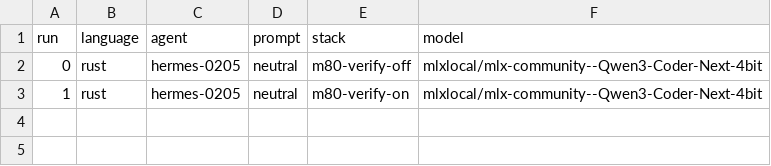
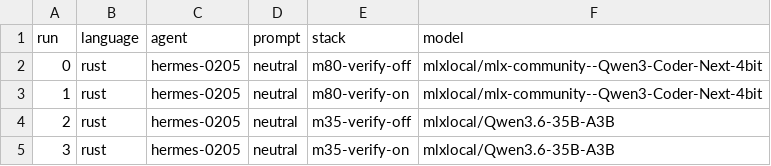
Before and after one commit to adrianco/retort, a CSV file: experiments/adrianco/experiment-62-verify-on-stop/local/design.csv, drawn as a sheet; the diff names each change by its address in the sheet, - before the commit and + after, or states it on an @@ line.

Commit message:
exp-62: launch the grid on rust x m35, 3 reps per arm
Target moved from m80 to m35. rust x m80 x full context sits ON this machine's
memory ceiling — the server aborted mid-run with 'process memory limit exceeded
(usage 51.9 GB, ceiling 54.0 GB)' and died — and verify-on-stop's mechanism is
ADDING context, so that pairing cannot test the factor. ../local holds that
attempt and is not continued; its one legitimate data point (arm A failing the
spec gate at 0.917) stays recorded there.

rust is retained deliberately: it is the near-miss language, which is the regime
the hypothesis says the factor should move. m35 is the model that fits.

Mechanism proven BEFORE spending grid time (../smoke): verification_required
appears 2x in each verify-ON arm and 0x in each OFF arm, across python and rust.

Limits raised for both arms equally — 90 min (rust averages 20.9 and its
historical max was exactly the old 60-min ceiling) and 400 turns (a smoke arm
burned 204 against the old 200 cap). Verify-on-stop injects turns, so the ON arm
would hit either ceiling first and be scored worse for truncation rather than
failure.

```diff
--- a/experiments/adrianco/experiment-62-verify-on-stop/local/design.csv
+++ b/experiments/adrianco/experiment-62-verify-on-stop/local/design.csv
+row 4: 2 | rust | hermes-0205 | neutral | m35-verify-off | mlxlocal/Qwen3.6-35B-A3B
+row 5: 3 | rust | hermes-0205 | neutral | m35-verify-on | mlxlocal/Qwen3.6-35B-A3B
```
Also changed, not shown: 8 other files.
